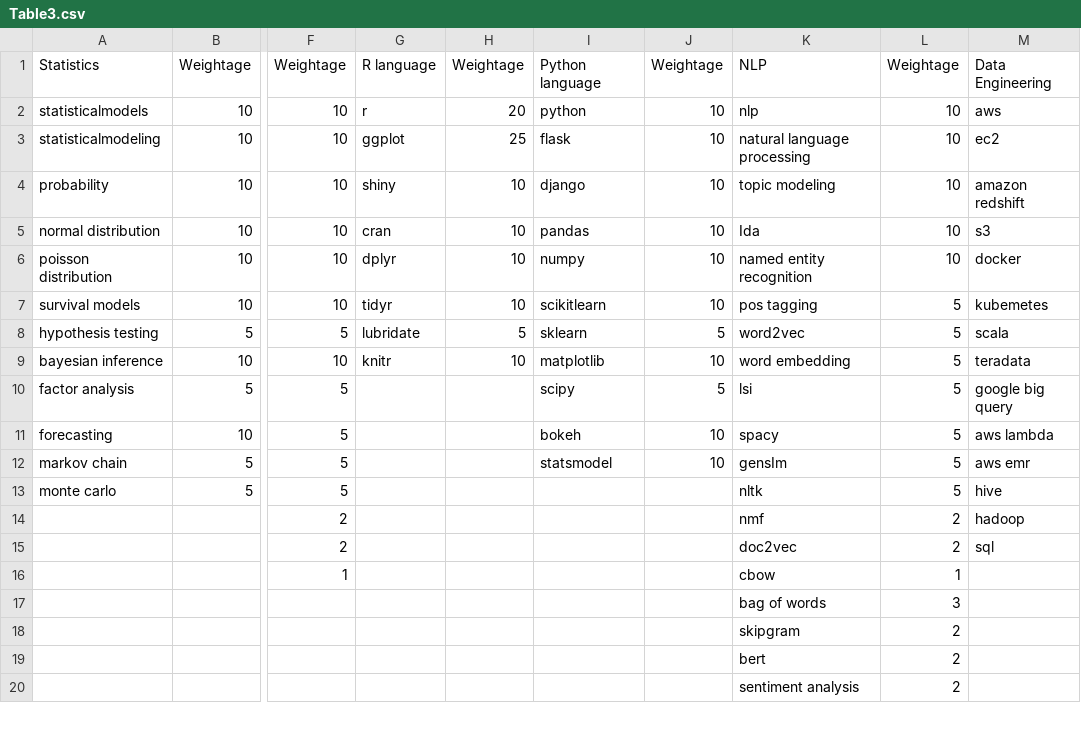
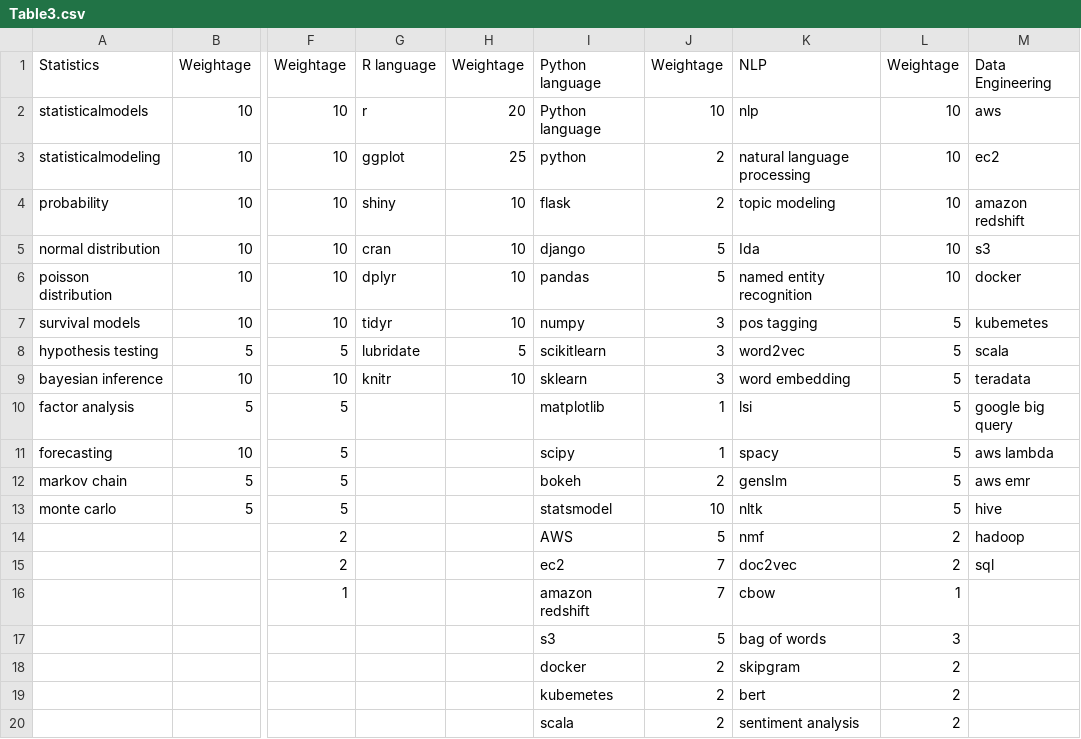
Before and after one commit to nitesh251/ResumeRanking, a CSV file: Table3.csv, drawn as a sheet; only a part is shown, gaps mark what is left out; the diff covers the shown part only; the diff names each change by its address in the sheet, - before the commit and + after, or states it on an @@ line.

Commit message:
Add files via upload

```diff
--- a/Table3.csv
+++ b/Table3.csv
-I2: python
+I2: Python language
-I3: flask
+I3: python
-J3:J4: 10
+J3:J4: 2
-I4: django
+I4: flask
-I5: pandas
+I5: django
-J5:J6: 10
+J5:J6: 5
-I6: numpy
+I6: pandas
-I7: scikitlearn
+I7: numpy
-J7: 10
+J7: 3
-I8: sklearn
+I8: scikitlearn
-J8: 5
+J8: 3
-I9: matplotlib
+I9: sklearn
-J9: 10
+J9: 3
-I10: scipy
+I10: matplotlib
-J10: 5
+J10: 1
-I11: bokeh
+I11: scipy
-J11: 10
+J11: 1
-I12: statsmodel
+I12: bokeh
-J12: 10
+J12: 2
-I13: (empty)
+I13: statsmodel
-J13: (empty)
+J13: 10
-I14: (empty)
+I14: AWS
-J14: (empty)
+J14: 5
-I15: (empty)
+I15: ec2
-J15:J16: (empty)
+J15:J16: 7
-I16: (empty)
+I16: amazon redshift
-I17: (empty)
+I17: s3
-J17: (empty)
+J17: 5
-I18: (empty)
+I18: docker
-J18:J20: (empty)
+J18:J20: 2
-I19: (empty)
+I19: kubemetes
-I20: (empty)
+I20: scala
```
Also changed, not shown: 6 added rows and 2 edited cells elsewhere in this file.
